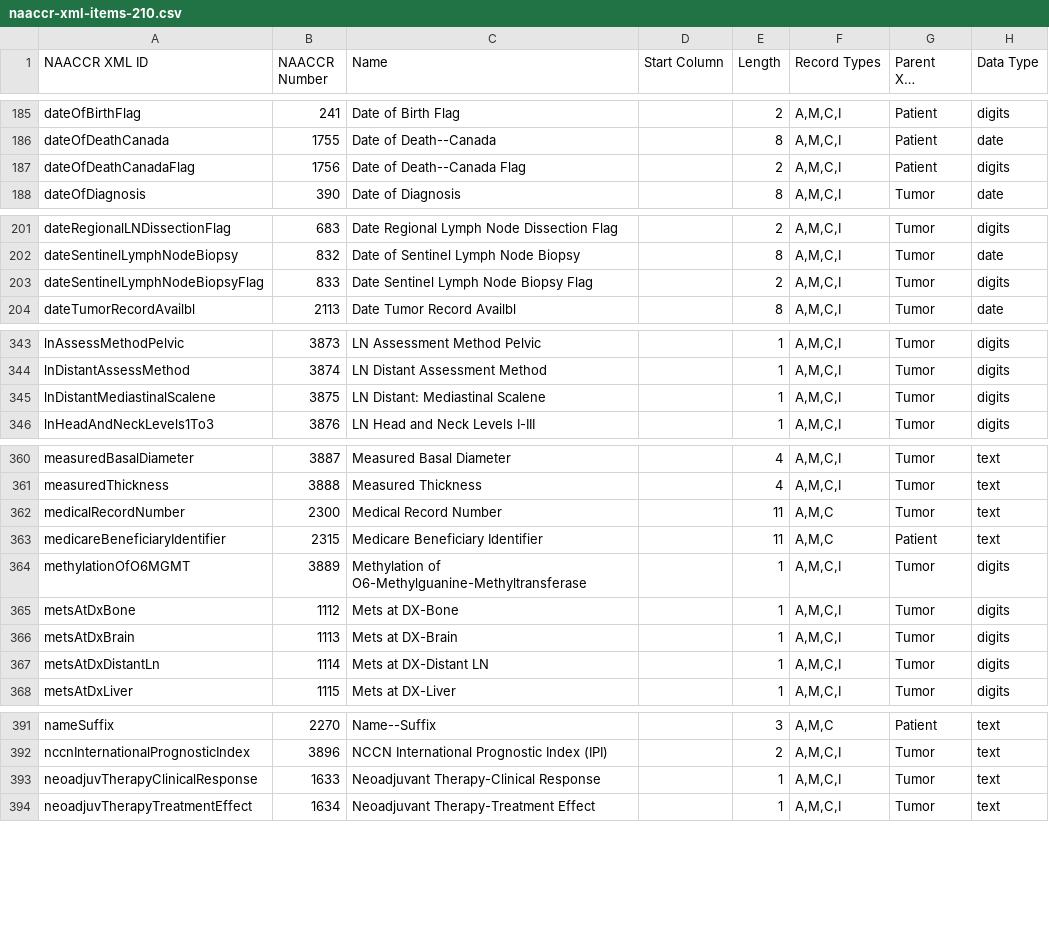
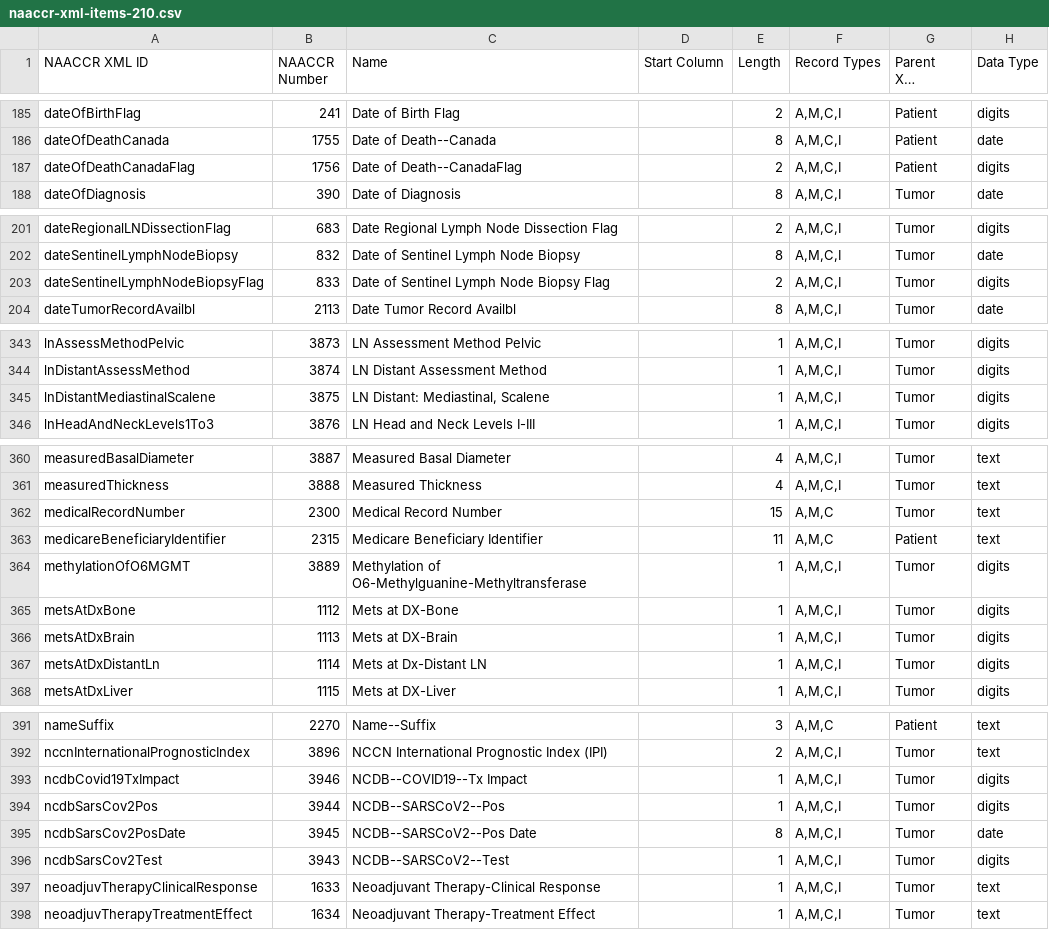
Before and after one commit to imsweb/naaccr-xml, a CSV file: docs/naaccr-xml-items-210.csv, drawn as a sheet; only a part is shown, gaps mark what is left out; long unchanged cells end in …; the diff covers the shown part only.

Commit message:
Added missing N21 items, review all items (#172)

```diff
--- a/docs/naaccr-xml-items-210.csv
+++ b/docs/naaccr-xml-items-210.csv
@@ -186,3 +186,3 @@ dateOfBirthFlag,241,"Date of Birth Flag",,2,"A,M,C,I",Patient,digits
 dateOfDeathCanada,1755,"Date of Death--Canada",,8,"A,M,C,I",Patient,date
-dateOfDeathCanadaFlag,1756,"Date of Death--Canada Flag",,2,"A,M,C,I",Patient,digits
+dateOfDeathCanadaFlag,1756,"Date of Death--CanadaFlag",,2,"A,M,C,I",Patient,digits
 dateOfDiagnosis,390,"Date of Diagnosis",,8,"A,M,C,I",Tumor,date
@@ -202,3 +202,3 @@ dateRegionalLNDissectionFlag,683,"Date Regional Lymph Node Dissection Flag",,2,"
 dateSentinelLymphNodeBiopsy,832,"Date of Sentinel Lymph Node Biopsy",,8,"A,M,C,I",Tumor,date
-dateSentinelLymphNodeBiopsyFlag,833,"Date Sentinel Lymph Node Biopsy Flag",,2,"A,M,C,I",Tumor,digits
+dateSentinelLymphNodeBiopsyFlag,833,"Date of Sentinel Lymph Node Biopsy Flag",,2,"A,M,C,I",Tumor,digits
 dateTumorRecordAvailbl,2113,"Date Tumor Record Availbl",,8,"A,M,C,I",Tumor,date
@@ -344,3 +344,3 @@ lnAssessMethodPelvic,3873,"LN Assessment Method Pelvic",,1,"A,M,C,I",Tumor,digit
 lnDistantAssessMethod,3874,"LN Distant Assessment Method",,1,"A,M,C,I",Tumor,digits
-lnDistantMediastinalScalene,3875,"LN Distant: Mediastinal Scalene",,1,"A,M,C,I",Tumor,digits
+lnDistantMediastinalScalene,3875,"LN Distant: Mediastinal, Scalene",,1,"A,M,C,I",Tumor,digits
 lnHeadAndNeckLevels1To3,3876,"LN Head and Neck Levels I-III",,1,"A,M,C,I",Tumor,digits
@@ -361,3 +361,3 @@ measuredBasalDiameter,3887,"Measured Basal Diameter",,4,"A,M,C,I",Tumor,text
 measuredThickness,3888,"Measured Thickness",,4,"A,M,C,I",Tumor,text
-medicalRecordNumber,2300,"Medical Record Number",,11,"A,M,C",Tumor,text
+medicalRecordNumber,2300,"Medical Record Number",,15,"A,M,C",Tumor,text
 medicareBeneficiaryIdentifier,2315,"Medicare Beneficiary Identifier",,11,"A,M,C",Patient,text
@@ -366,3 +366,3 @@ metsAtDxBone,1112,"Mets at DX-Bone",,1,"A,M,C,I",Tumor,digits
 metsAtDxBrain,1113,"Mets at DX-Brain",,1,"A,M,C,I",Tumor,digits
-metsAtDxDistantLn,1114,"Mets at DX-Distant LN",,1,"A,M,C,I",Tumor,digits
+metsAtDxDistantLn,1114,"Mets at Dx-Distant LN",,1,"A,M,C,I",Tumor,digits
 metsAtDxLiver,1115,"Mets at DX-Liver",,1,"A,M,C,I",Tumor,digits
@@ -392,2 +392,6 @@ nameSuffix,2270,"Name--Suffix",,3,"A,M,C",Patient,text
 nccnInternationalPrognosticIndex,3896,"NCCN International Prognostic Index (IPI)",,2,"A,M,C,I",Tumor,text
+ncdbCovid19TxImpact,3946,"NCDB--COVID19--Tx Impact",,1,"A,M,C,I",Tumor,digits
+ncdbSarsCov2Pos,3944,"NCDB--SARSCoV2--Pos",,1,"A,M,C,I",Tumor,digits
+ncdbSarsCov2PosDate,3945,"NCDB--SARSCoV2--Pos Date",,8,"A,M,C,I",Tumor,date
+ncdbSarsCov2Test,3943,"NCDB--SARSCoV2--Test",,1,"A,M,C,I",Tumor,digits
 neoadjuvTherapyClinicalResponse,1633,"Neoadjuvant Therapy-Clinical Response",,1,"A,M,C,I",Tumor,text
```
Also changed, not shown: 2 edited cells elsewhere in this file, 4 other files.
